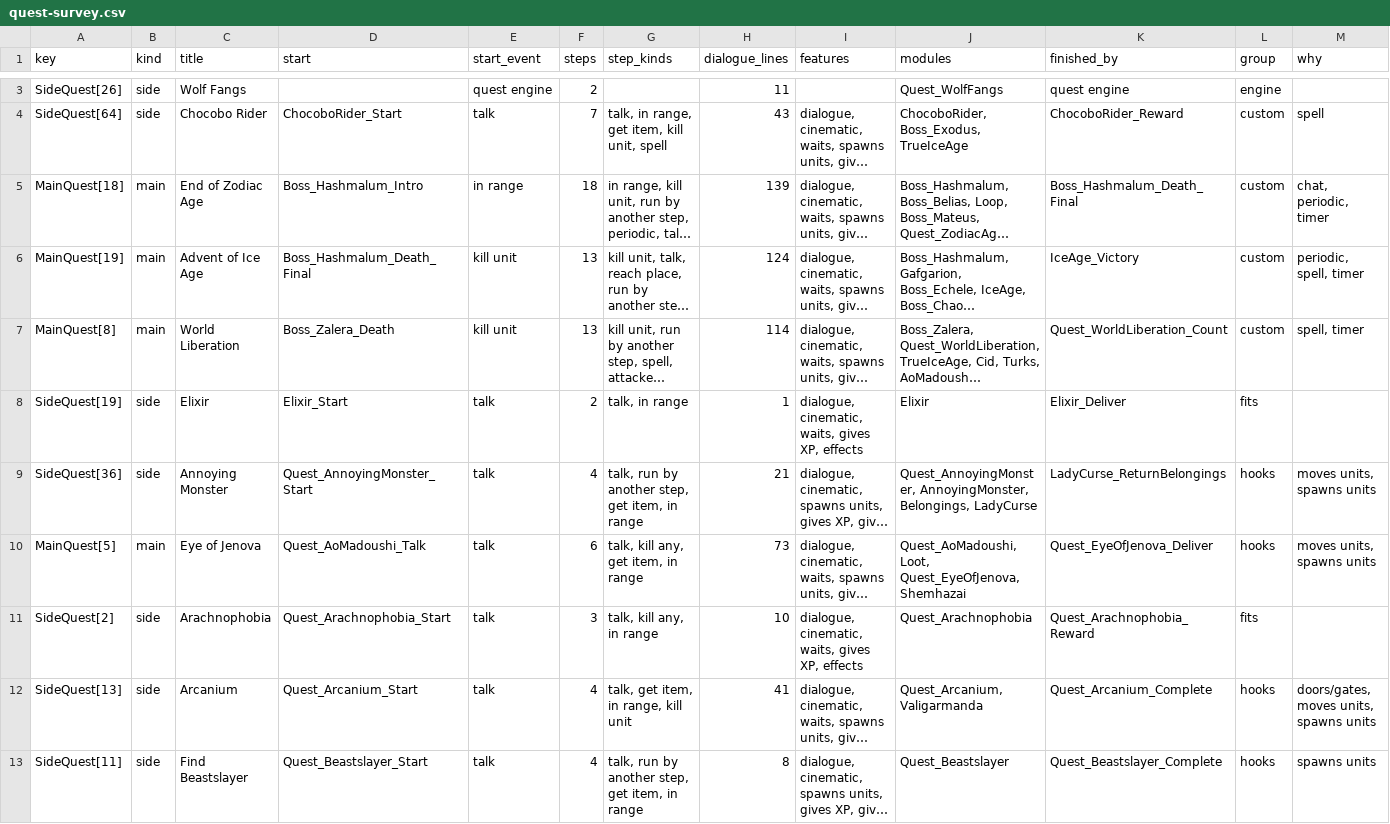
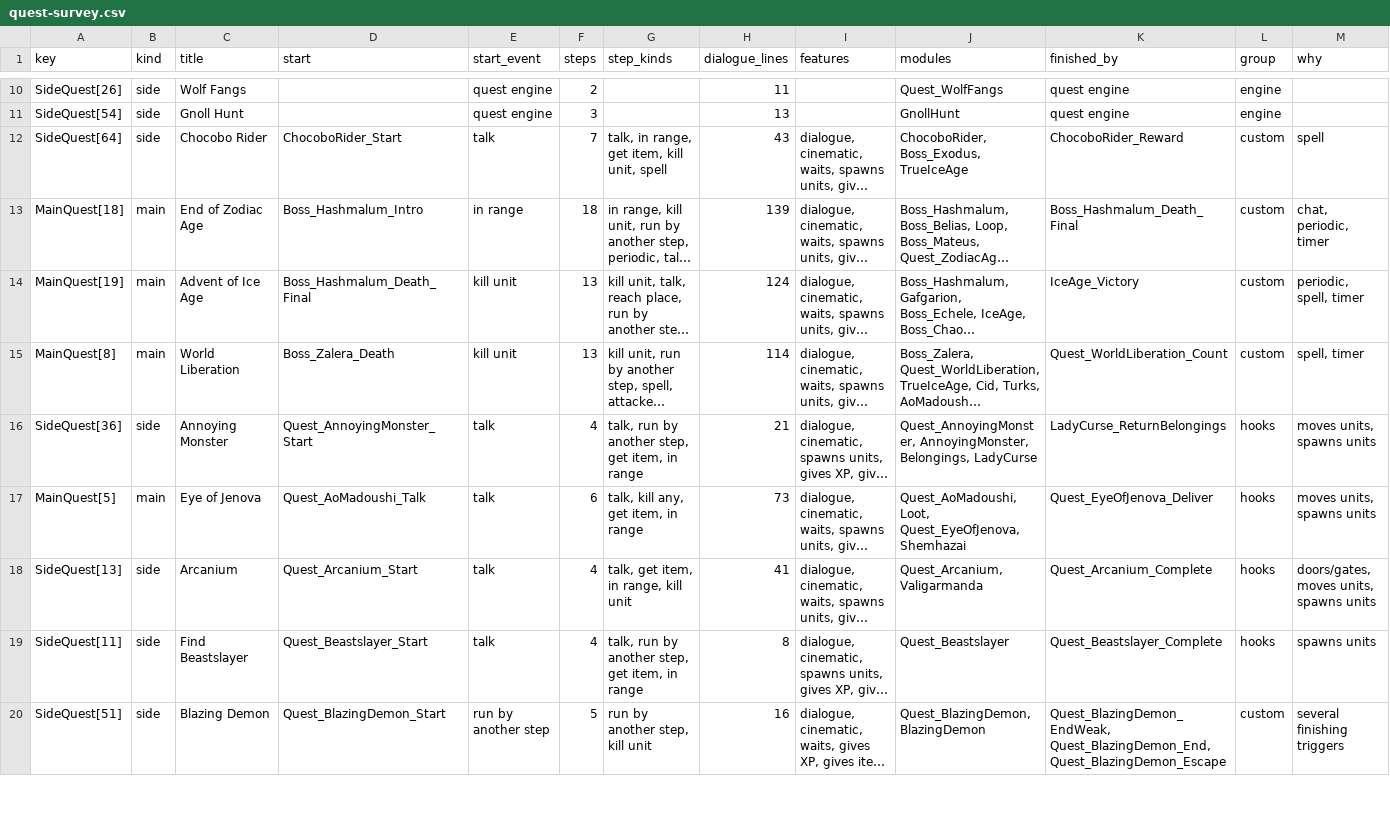
Before and after one commit to Slithe11964/Final-Fantasy-Epic-RPG-Development, a CSV file: docs/quest-survey.csv, drawn as a sheet; only a part is shown, gaps mark what is left out; the shorter side is filled out with more unchanged rows; long unchanged cells end in …; removed rows and columns are numbered as before the commit, all else as after; the diff covers the shown part only; the diff names each change by its address in the sheet, - before the commit and + after, or states it on an @@ line.

```diff
--- a/docs/quest-survey.csv
+++ b/docs/quest-survey.csv
+row 11: SideQuest[54] | side | Gnoll Hunt |  | quest engine | 3 |  | 13 |  | GnollHunt | quest engine | engine
-row 8: SideQuest[19] | side | Elixir | Elixir_Start | talk | 2 | talk, in range | 1 | dialogue, cinematic, waits, gives XP, effects | Elixir | Elixir_Deliver | fits
-row 11: SideQuest[2] | side | Arachnophobia | Quest_Arachnophobia_Start | talk | 3 | talk, kill any, in range | 10 | dialogue, cinematic, waits, gives XP, effects | Quest_Arachnophobia | Quest_Arachnophobia_Reward | fits
```
Also changed, not shown: 7 added rows, 6 removed rows and 4 edited cells elsewhere in this file, 24 other files.
